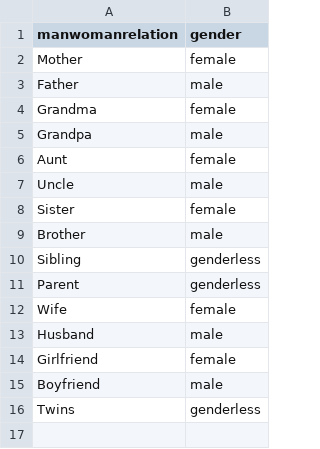
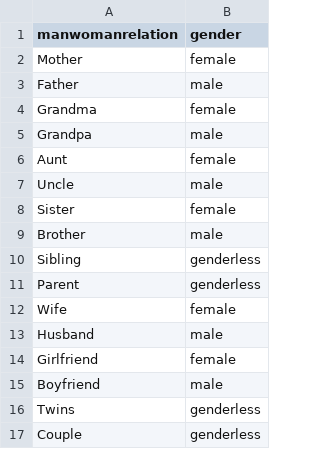
Before and after one commit to AIrjen/OneButtonPrompt, a CSV file: csvfiles/manwomanrelations.csv, drawn as a sheet; the diff names each change by its address in the sheet, - before the commit and + after, or states it on an @@ line.

```diff
--- a/csvfiles/manwomanrelations.csv
+++ b/csvfiles/manwomanrelations.csv
+row 17: Couple | genderless
```
Also changed, not shown: csvfiles/special_lists/buildhair.csv, csvfiles/special_lists/buildoutfit.csv, 4 other files.
